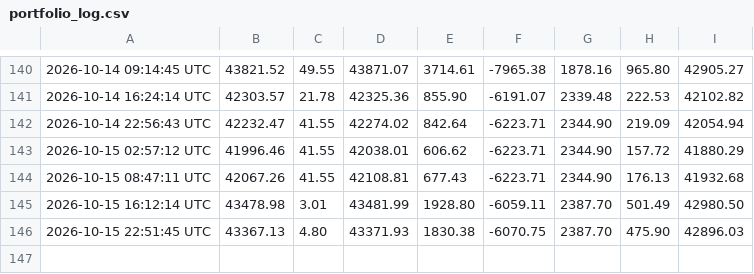
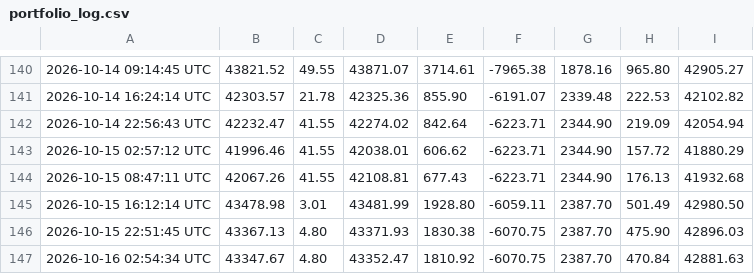
Before and after one commit to heyneca-stack/quantflow-dashboard, a CSV file: portfolio_log.csv, drawn as a sheet; only a part is shown, gaps mark what is left out; the diff names each change by its address in the sheet, - before the commit and + after, or states it on an @@ line.

```diff
--- a/portfolio_log.csv
+++ b/portfolio_log.csv
+row 147: 2026-10-16 02:54:34 UTC | 43347.67 | 4.80 | 43352.47 | 1810.92 | -6070.75 | 2387.70 | 470.84 | 42881.63
```
Also changed, not shown: 2 other files.
